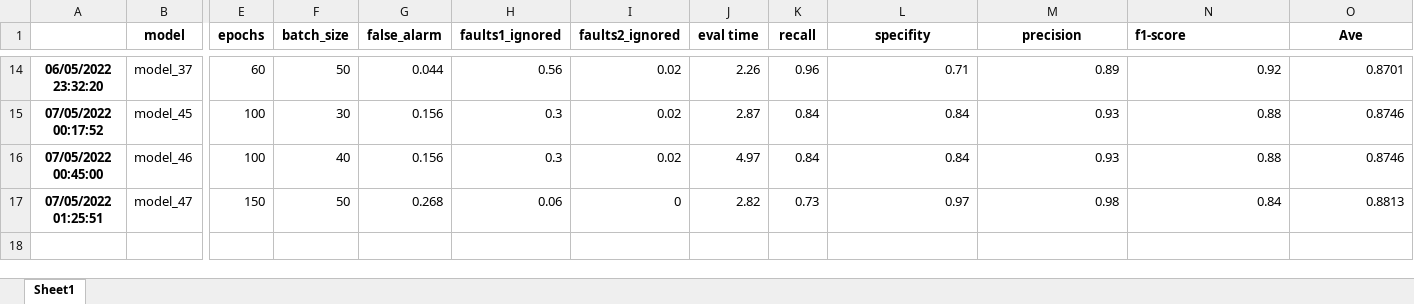
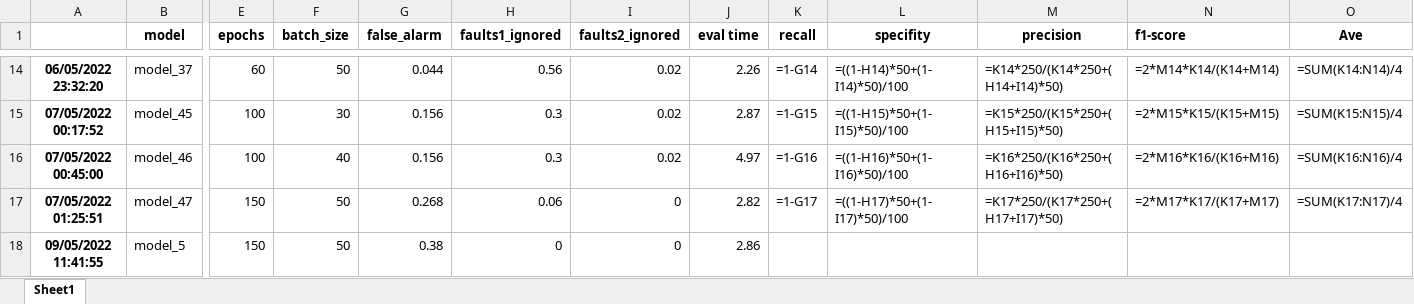
Before and after one commit to vidaldani/MangoGrading, an Excel workbook: informe/tables/FaultDetection.xlsx, sheet Sheet1, drawn as a sheet; only a part is shown, gaps mark what is left out; values as stored, in another font and other column widths than the file's, no borders; formulas without a stored value are shown as written; rows hold the shown columns only; the diff covers the shown part only; the diff names each change by its address in the sheet, - before the commit and + after, or states it on an @@ line.

Commit message:
Adelantos en el informe

```diff
--- a/informe/tables/FaultDetection.xlsx (sheet Sheet1)
+++ b/informe/tables/FaultDetection.xlsx (sheet Sheet1)
-K14 (recall): 0.96
+K14 (recall): =1-G14
-L14 (specifity): 0.71
+L14 (specifity): =((1-H14)*50+(1-I14)*50)/100
-M14 (precision): 0.89
+M14 (precision): =K14*250/(K14*250+(H14+I14)*50)
-N14 (f1-score): 0.92
+N14 (f1-score): =2*M14*K14/(K14+M14)
-O14 (Ave): 0.8701
+O14 (Ave): =SUM(K14:N14)/4
-K15 (recall): 0.84
+K15 (recall): =1-G15
-L15 (specifity): 0.84
+L15 (specifity): =((1-H15)*50+(1-I15)*50)/100
-M15 (precision): 0.93
+M15 (precision): =K15*250/(K15*250+(H15+I15)*50)
-N15 (f1-score): 0.88
+N15 (f1-score): =2*M15*K15/(K15+M15)
-O15 (Ave): 0.8746
+O15 (Ave): =SUM(K15:N15)/4
-K16 (recall): 0.84
+K16 (recall): =1-G16
-L16 (specifity): 0.84
+L16 (specifity): =((1-H16)*50+(1-I16)*50)/100
-M16 (precision): 0.93
+M16 (precision): =K16*250/(K16*250+(H16+I16)*50)
-N16 (f1-score): 0.88
+N16 (f1-score): =2*M16*K16/(K16+M16)
-O16 (Ave): 0.8746
+O16 (Ave): =SUM(K16:N16)/4
-K17 (recall): 0.73
+K17 (recall): =1-G17
-L17 (specifity): 0.97
+L17 (specifity): =((1-H17)*50+(1-I17)*50)/100
-M17 (precision): 0.98
+M17 (precision): =K17*250/(K17*250+(H17+I17)*50)
-N17 (f1-score): 0.84
+N17 (f1-score): =2*M17*K17/(K17+M17)
-O17 (Ave): 0.8813
+O17 (Ave): =SUM(K17:N17)/4
+row 18: 09/05/2022 11:41:55 | model_5 | 150 | 50 | 0.38 | 0 | 0 | 2.86
```
Also changed, not shown: 60 edited cells elsewhere in this sheet, 3 other files.
